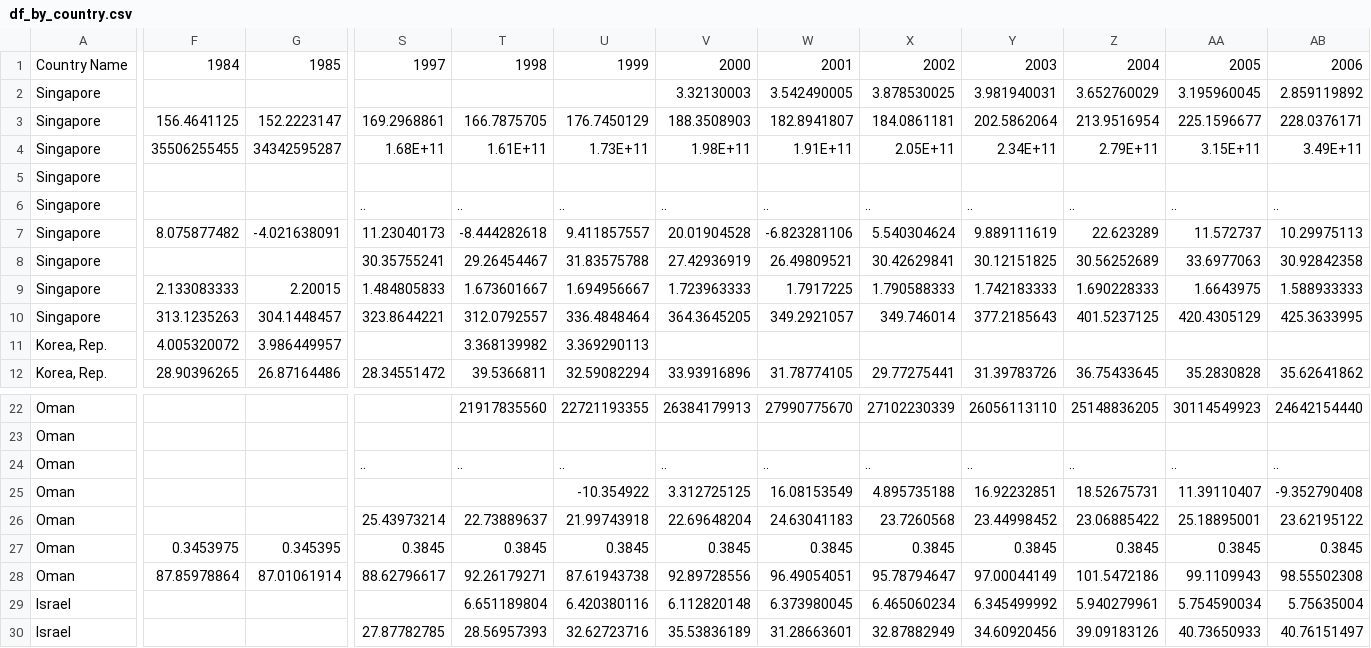
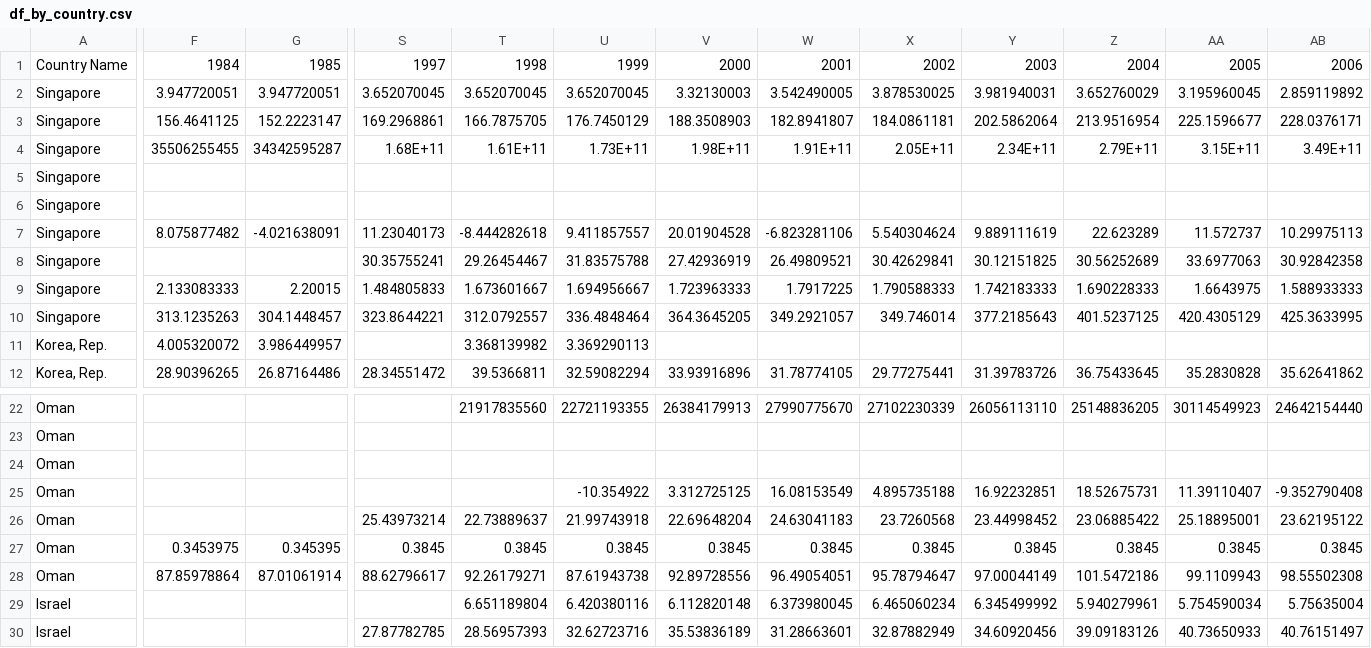
Before and after one commit to ArinaKostanyan/DataAnalyzingProject, a CSV file: df_by_country.csv, drawn as a sheet; only a part is shown, gaps mark what is left out; the diff covers the shown part only; the diff names each change by its address in the sheet, - before the commit and + after, or states it on an @@ line.

Commit message:
Origin

```diff
--- a/df_by_country.csv
+++ b/df_by_country.csv
-F2: (empty)
+F2: 3.947720051
-G2: (empty)
+G2: 3.947720051
-S2: (empty)
+S2: 3.652070045
-T2: (empty)
+T2: 3.652070045
-U2: (empty)
+U2: 3.652070045
-S6: ..
+S6: (empty)
-T6: ..
+T6: (empty)
-U6: ..
+U6: (empty)
-V6: ..
+V6: (empty)
-W6: ..
+W6: (empty)
-X6: ..
+X6: (empty)
-Y6: ..
+Y6: (empty)
-Z6: ..
+Z6: (empty)
-AA6: ..
+AA6: (empty)
-AB6: ..
+AB6: (empty)
-S24: ..
+S24: (empty)
-T24: ..
+T24: (empty)
-U24: ..
+U24: (empty)
-V24: ..
+V24: (empty)
-W24: ..
+W24: (empty)
-X24: ..
+X24: (empty)
-Y24: ..
+Y24: (empty)
-Z24: ..
+Z24: (empty)
-AA24: ..
+AA24: (empty)
-AB24: ..
+AB24: (empty)
```
Also changed, not shown: 97 edited cells elsewhere in this file.
